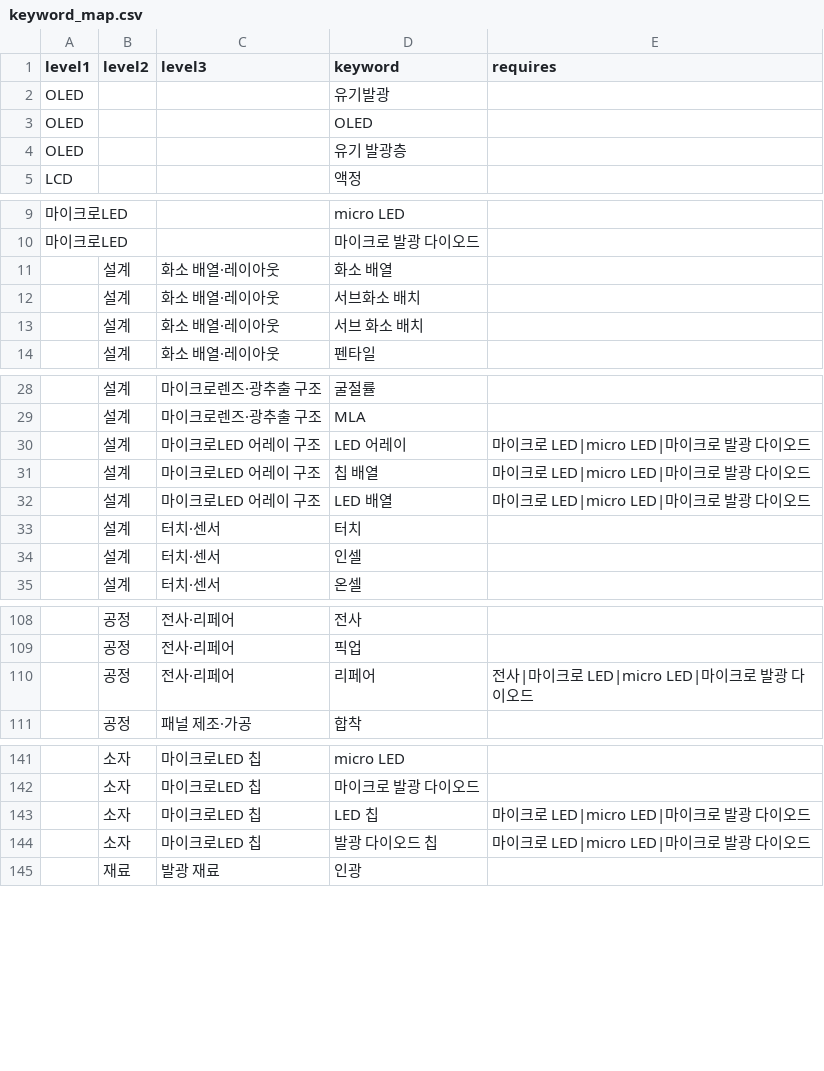
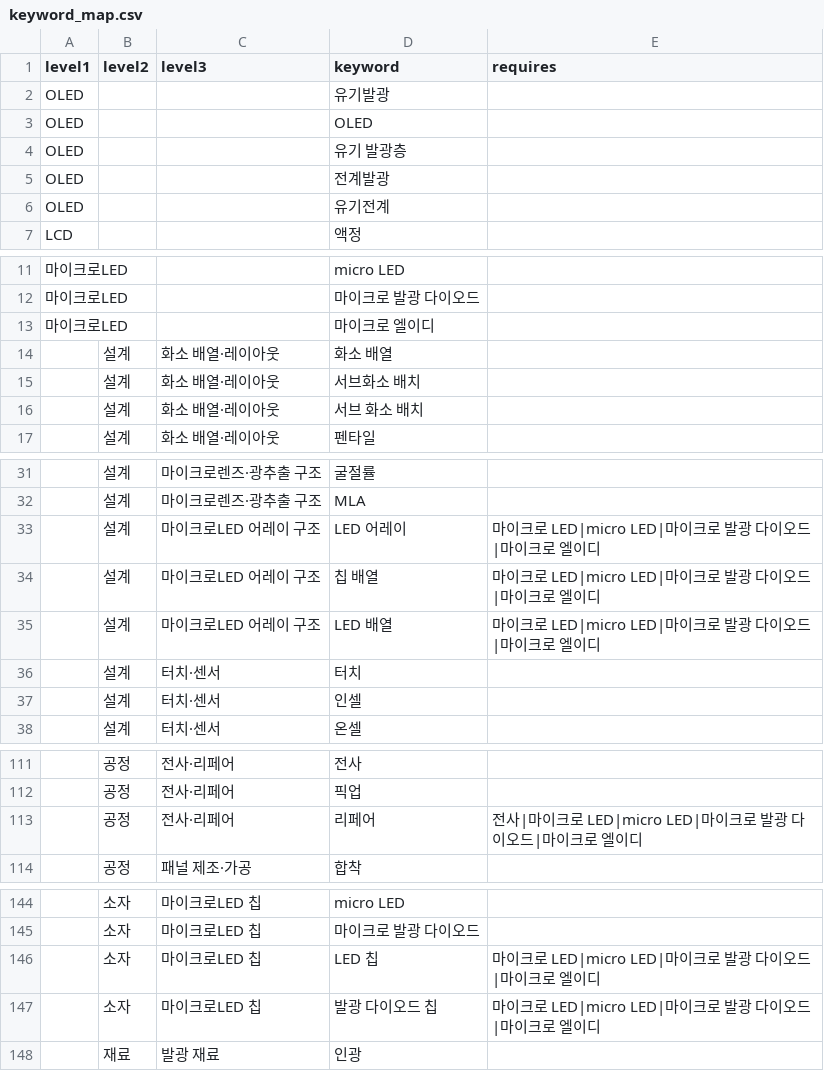
Before and after one commit to Eom-Jeongung/3-, a CSV file: backend/classification/keyword_map.csv, drawn as a sheet; only a part is shown, gaps mark what is left out; addresses are those after the commit; the diff names each change by its address in the sheet, - before the commit and + after, or states it on an @@ line.

```diff
--- a/backend/classification/keyword_map.csv
+++ b/backend/classification/keyword_map.csv
+row 5: OLED |  |  | 전계발광
+row 6: OLED |  |  | 유기전계
+row 13: 마이크로LED |  |  | 마이크로 엘이디
-E33:E35 (requires): 마이크로 LED|micro LED|마이크로 발광 다이오드
+E33:E35 (requires): 마이크로 LED|micro LED|마이크로 발광 다이오드|마이크로 엘이디
-E113 (requires): 전사|마이크로 LED|micro LED|마이크로 발광 다이오드
+E113 (requires): 전사|마이크로 LED|micro LED|마이크로 발광 다이오드|마이크로 엘이디
-E146:E147 (requires): 마이크로 LED|micro LED|마이크로 발광 다이오드
+E146:E147 (requires): 마이크로 LED|micro LED|마이크로 발광 다이오드|마이크로 엘이디
```
Also changed, not shown: backend/classification/ipc_map.csv, 17 other files.
